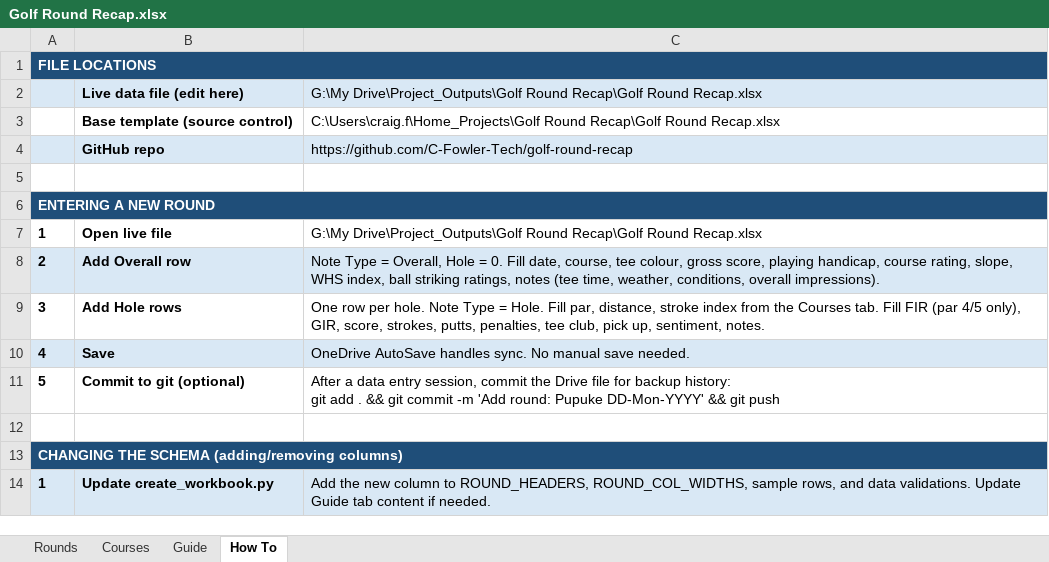
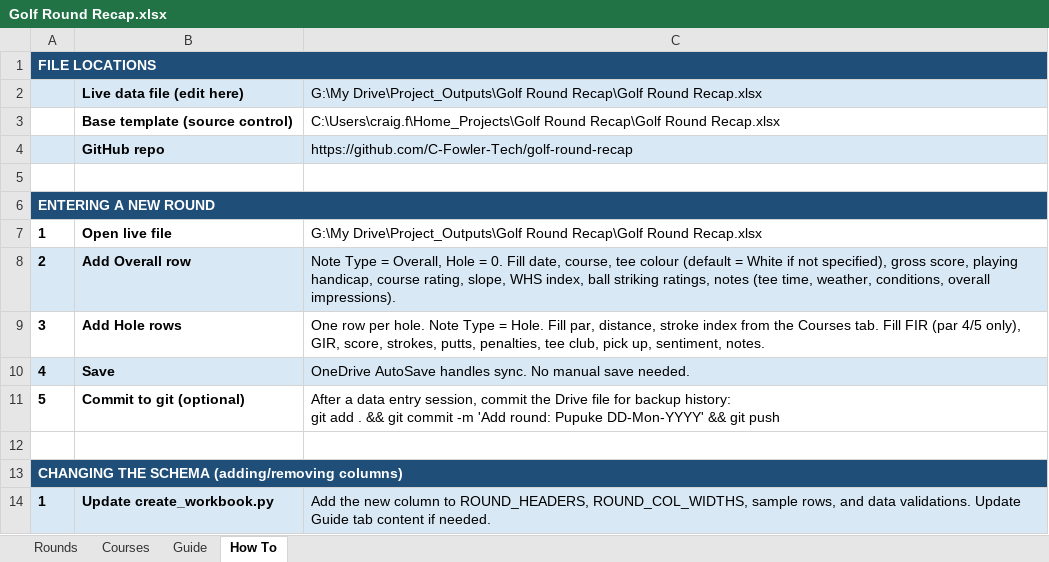
Before and after one commit to C-Fowler-Tech/golf-round-recap, an Excel workbook: Golf Round Recap.xlsx, sheet How To, drawn as a sheet; only a part is shown; values as stored, in another font and other column widths than the file's, no borders; the diff names each change by its address in the sheet, - before the commit and + after, or states it on an @@ line.

```diff
--- a/Golf Round Recap.xlsx (sheet How To)
+++ b/Golf Round Recap.xlsx (sheet How To)
-C8: …course, tee colour, gross score,…
+C8: …course, tee colour (default = White if not specified), gross score,…
```
Also changed, not shown: 3 other files.
